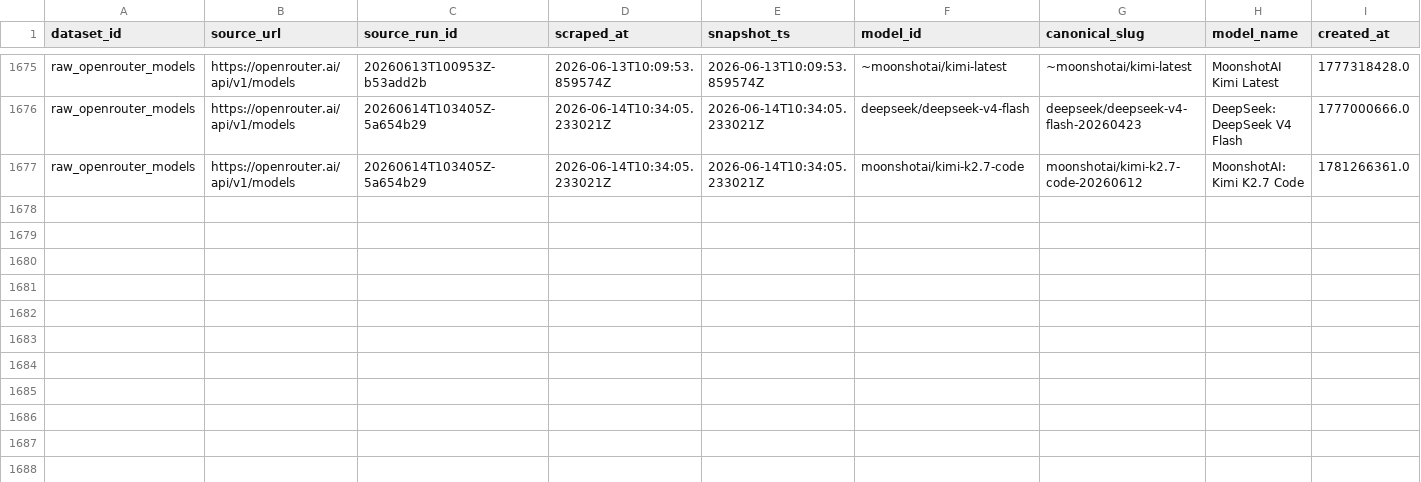
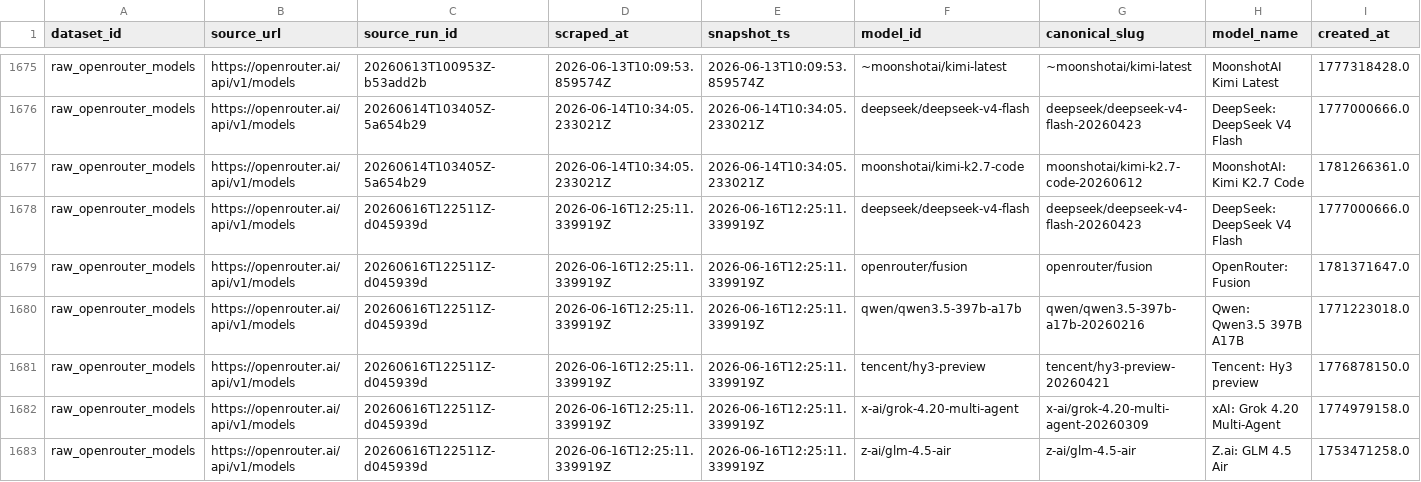
Before and after one commit to Henrywzh/alternative-data, a CSV file: data/normalized/compute_availability/raw_openrouter_models.csv, drawn as a sheet; only a part is shown, gaps mark what is left out; rows hold the shown columns only; the diff names each change by its address in the sheet, - before the commit and + after, or states it on an @@ line.

```diff
--- a/data/normalized/compute_availability/raw_openrouter_models.csv
+++ b/data/normalized/compute_availability/raw_openrouter_models.csv
+row 1678: raw_openrouter_models | https://openrouter.ai/api/v1/models | 20260616T122511Z-d045939d | 2026-06-16T12:25:11.339919Z | 2026-06-16T12:25:11.339919Z | deepseek/deepseek-v4-flash | deepseek/deepseek-v4-flash-20260423 | DeepSeek: DeepSeek V4 Flash | 1777000666.0
+row 1679: raw_openrouter_models | https://openrouter.ai/api/v1/models | 20260616T122511Z-d045939d | 2026-06-16T12:25:11.339919Z | 2026-06-16T12:25:11.339919Z | openrouter/fusion | openrouter/fusion | OpenRouter: Fusion | 1781371647.0
+row 1680: raw_openrouter_models | https://openrouter.ai/api/v1/models | 20260616T122511Z-d045939d | 2026-06-16T12:25:11.339919Z | 2026-06-16T12:25:11.339919Z | qwen/qwen3.5-397b-a17b | qwen/qwen3.5-397b-a17b-20260216 | Qwen: Qwen3.5 397B A17B | 1771223018.0
+row 1681: raw_openrouter_models | https://openrouter.ai/api/v1/models | 20260616T122511Z-d045939d | 2026-06-16T12:25:11.339919Z | 2026-06-16T12:25:11.339919Z | tencent/hy3-preview | tencent/hy3-preview-20260421 | Tencent: Hy3 preview | 1776878150.0
+row 1682: raw_openrouter_models | https://openrouter.ai/api/v1/models | 20260616T122511Z-d045939d | 2026-06-16T12:25:11.339919Z | 2026-06-16T12:25:11.339919Z | x-ai/grok-4.20-multi-agent | x-ai/grok-4.20-multi-agent-20260309 | xAI: Grok 4.20 Multi-Agent | 1774979158.0
+row 1683: raw_openrouter_models | https://openrouter.ai/api/v1/models | 20260616T122511Z-d045939d | 2026-06-16T12:25:11.339919Z | 2026-06-16T12:25:11.339919Z | z-ai/glm-4.5-air | z-ai/glm-4.5-air | Z.ai: GLM 4.5 Air | 1753471258.0
```
Also changed, not shown: 2 other files.
